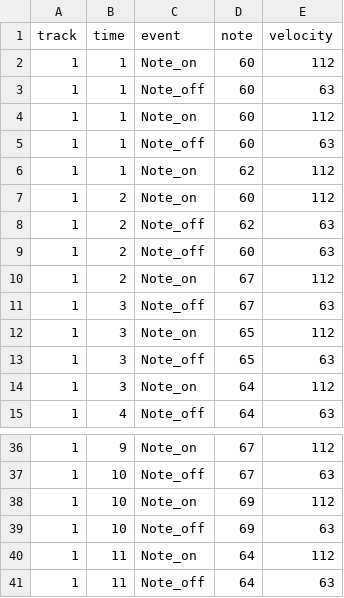
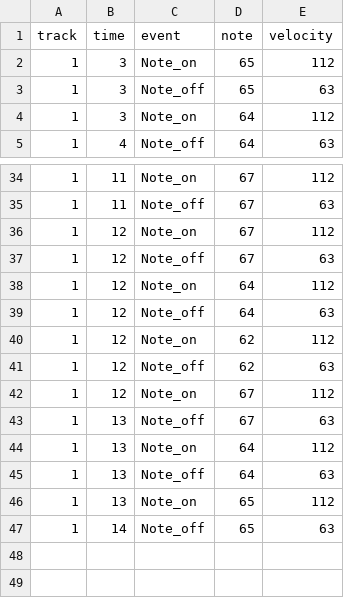
Before and after one commit to s1cnarf/Thesis1, a CSV file: csv/happy_birthday.csv, drawn as a sheet; only a part is shown, gaps mark what is left out; the diff covers the shown part only.

```diff
--- a/csv/happy_birthday.csv
+++ b/csv/happy_birthday.csv
@@ -1,12 +1,2 @@
 track,time,event,note,velocity
-1,1,Note_on,60,112
-1,1,Note_off,60,63
-1,1,Note_on,60,112
-1,1,Note_off,60,63
-1,1,Note_on,62,112
-1,2,Note_on,60,112
-1,2,Note_off,62,63
-1,2,Note_off,60,63
-1,2,Note_on,67,112
-1,3,Note_off,67,63
 1,3,Note_on,65,112
@@ -36,6 +34,14 @@ track,time,event,note,velocity
-1,9,Note_on,67,112
-1,10,Note_off,67,63
-1,10,Note_on,69,112
-1,10,Note_off,69,63
-1,11,Note_on,64,112
-1,11,Note_off,64,63
+1,11,Note_on,67,112
+1,11,Note_off,67,63
+1,12,Note_on,67,112
+1,12,Note_off,67,63
+1,12,Note_on,64,112
+1,12,Note_off,64,63
+1,12,Note_on,62,112
+1,12,Note_off,62,63
+1,12,Note_on,67,112
+1,13,Note_off,67,63
+1,13,Note_on,64,112
+1,13,Note_off,64,63
+1,13,Note_on,65,112
+1,14,Note_off,65,63
```
Also changed, not shown: 12 added rows, 4 removed rows, 1 moved row and 10 edited cells elsewhere in this file, csv/Result_twinkle_twinkle.csv, csv/truth/new_t_twinkle_twinkle.csv, 21 other files.
